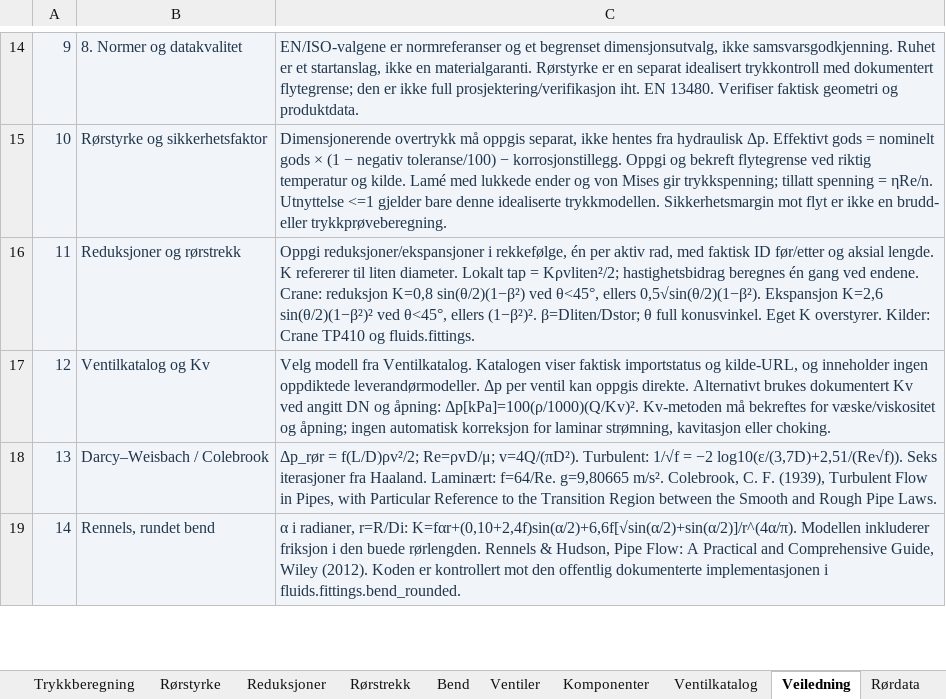
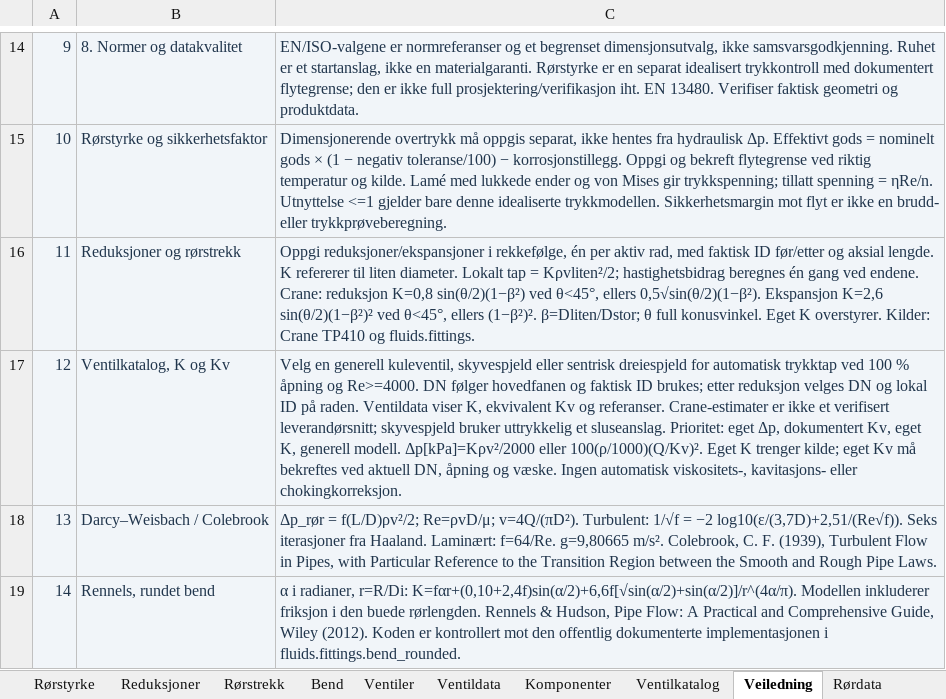
Before and after one commit to eivindmonsen-hub/R-rdimensjonering, an Excel workbook: workbooks/Trykkberegning_ror.xlsx, sheet Veiledning, drawn as a sheet; only a part is shown, gaps mark what is left out; values as stored, in another font and other column widths than the file's, no borders; the diff names each change by its address in the sheet, - before the commit and + after, or states it on an @@ line.

Commit message:
Add DN-matched generic valve K and Kv estimates

```diff
--- a/workbooks/Trykkberegning_ror.xlsx (sheet Veiledning)
+++ b/workbooks/Trykkberegning_ror.xlsx (sheet Veiledning)
+sheet tab: Ventildata
-B17: Ventilkatalog og Kv
+B17: Ventilkatalog, K og Kv
-C17: Velg modell fra Ventilkatalog. Katalogen viser faktisk importstatus og kilde-URL, og inneholder ingen oppdiktede leverandørmodeller. Δp per ventil kan oppgis direkte. Alternativt brukes dokumentert Kv ved angitt DN og åpning: Δp[kPa]=100(ρ/1000)(Q/Kv)². Kv-metoden må bekreftes for væske/viskositet og åpning; ingen automatisk korreksjon for laminar strømning, kavitasjon eller choking.
+C17: Velg en generell kuleventil, skyvespjeld eller sentrisk dreiespjeld for automatisk trykktap ved 100 % åpning og Re>=4000. DN følger hovedfanen og faktisk ID brukes; etter reduksjon velges DN og lokal ID på raden. Ventildata viser K, ekvivalent Kv og referanser. Crane-estimater er ikke et verifisert leverandørsnitt; skyvespjeld bruker uttrykkelig et sluseanslag. Prioritet: eget Δp, dokumentert Kv, eget K, generell modell. Δp[kPa]=Kρv²/2000 eller 100(ρ/1000)(Q/Kv)². Eget K trenger kilde; eget Kv må bekreftes ved aktuell DN, åpning og væske. Ingen automatisk viskositets-, kavitasjons- eller chokingkorreksjon.
```
Also changed, not shown: sheet Ventiler, sheet Ventilkatalog, sheet Trykkberegning, formulas that keep their value, hidden cells, charts or pictures, 6 other files.
